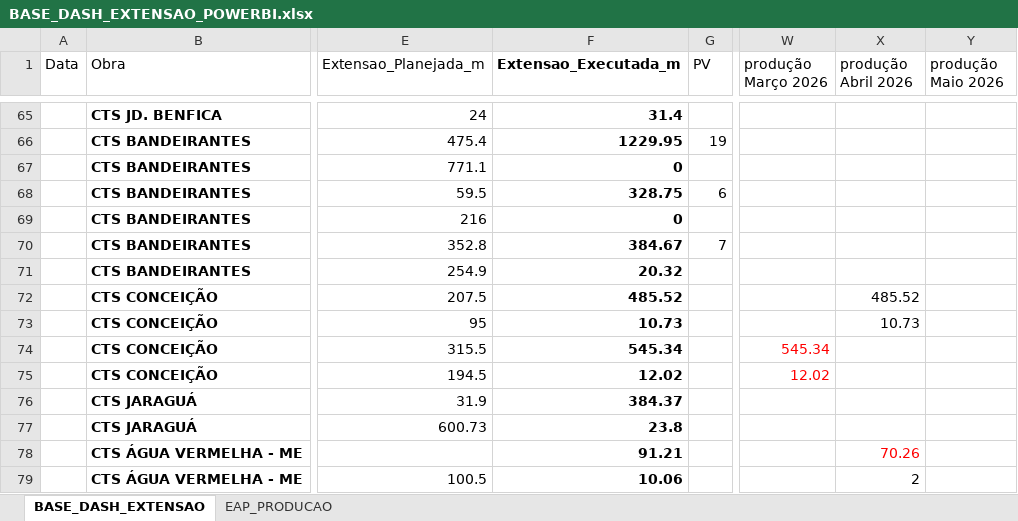
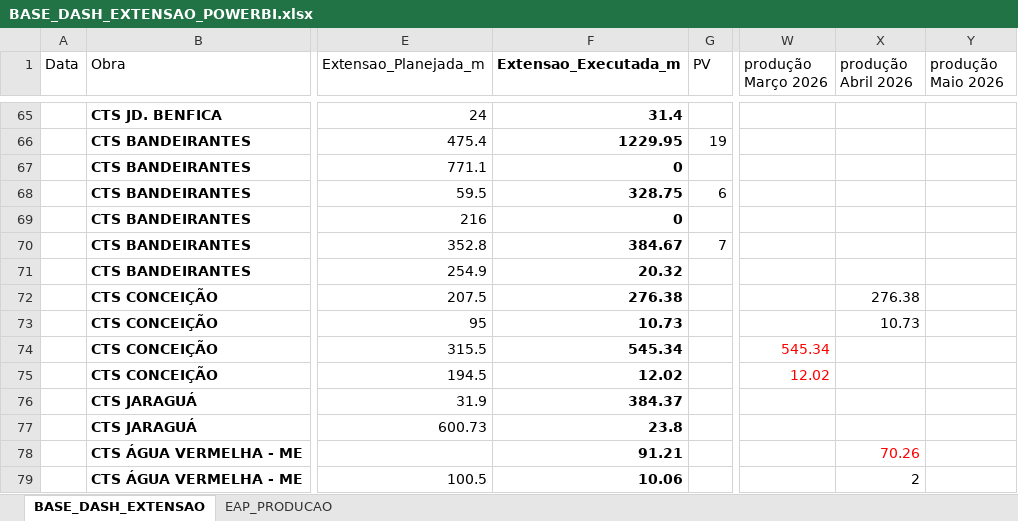
Before and after one commit to integra6a-star/dashboard-obras, an Excel workbook: BASE_DASH_EXTENSAO_POWERBI.xlsx, sheet BASE_DASH_EXTENSAO, drawn as a sheet; only a part is shown, gaps mark what is left out; values as stored, in another font and other column widths than the file's, no borders; table styles not drawn; the diff names each change by its address in the sheet, - before the commit and + after, or states it on an @@ line.

```diff
--- a/BASE_DASH_EXTENSAO_POWERBI.xlsx (sheet BASE_DASH_EXTENSAO)
+++ b/BASE_DASH_EXTENSAO_POWERBI.xlsx (sheet BASE_DASH_EXTENSAO)
-F72 (Extensao_Executada_m): 485.52
+F72 (Extensao_Executada_m): 276.38
-X72 (produção Abril 2026): 485.52
+X72 (produção Abril 2026): 276.38
```
Also changed, not shown: EAP_PRODUCAO.xlsx, docs/BASE_DASH_EXTENSAO_POWERBI.xlsx, 8 other files.
